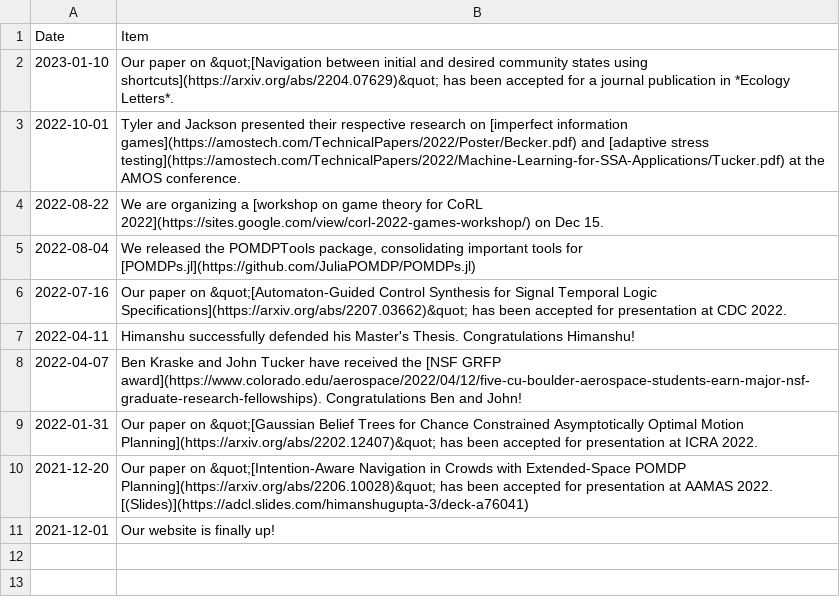
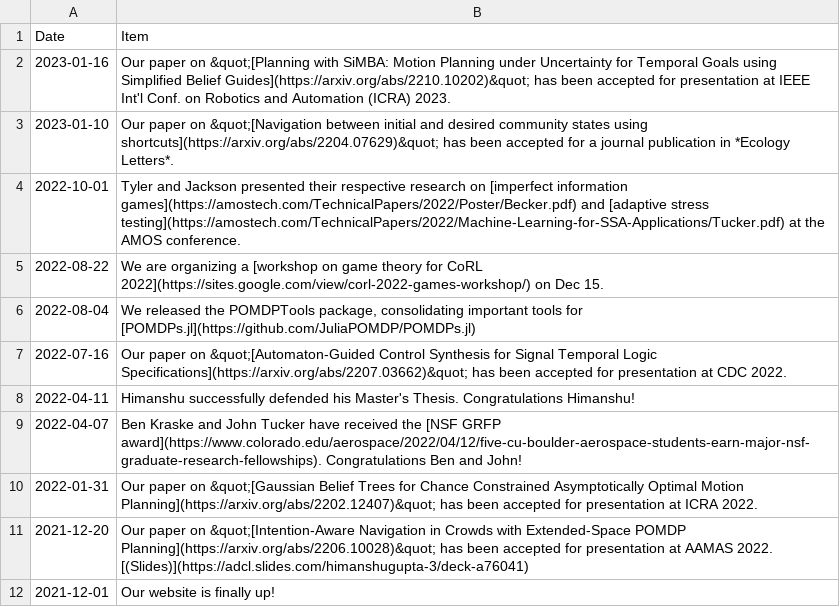
Before and after one commit to CU-ADCL/CU-ADCL.github.io, a CSV file: _data/news.csv, drawn as a sheet; the diff names each change by its address in the sheet, - before the commit and + after, or states it on an @@ line.

Commit message:
Update news.csv

```diff
--- a/_data/news.csv
+++ b/_data/news.csv
+row 2: 2023-01-16 | Our paper on &quot;[Planning with SiMBA: Motion Planning under Uncertainty for Temporal Goals using Simplified Belief Guides](https://arxiv.org/abs/2210.10202)&quot; has been accepted for presentation at IEEE Int'l Conf. on Robotics and Automation (ICRA) 2023.
```
